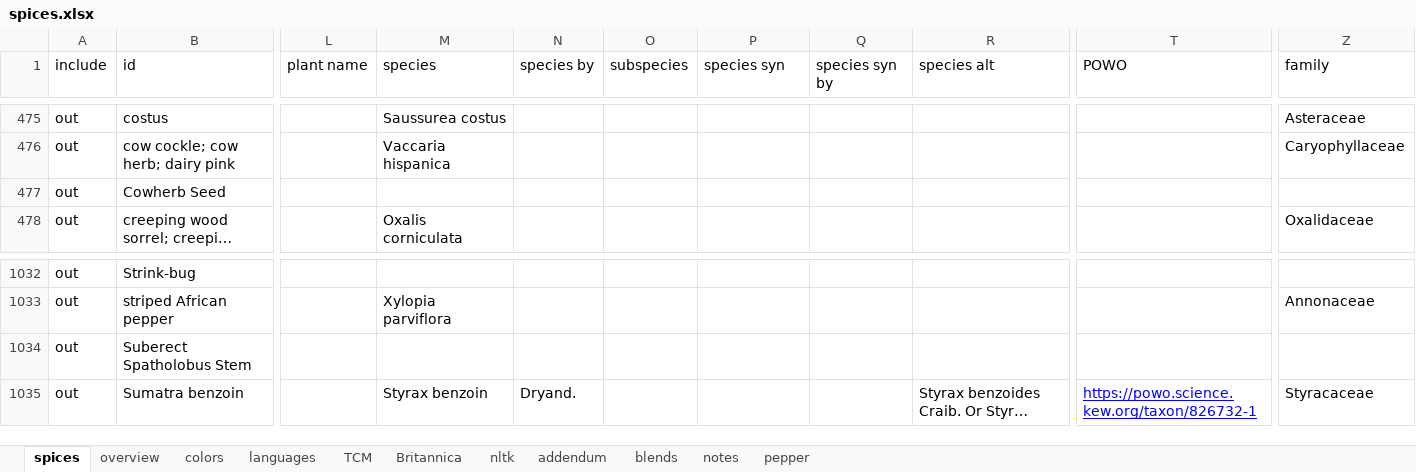
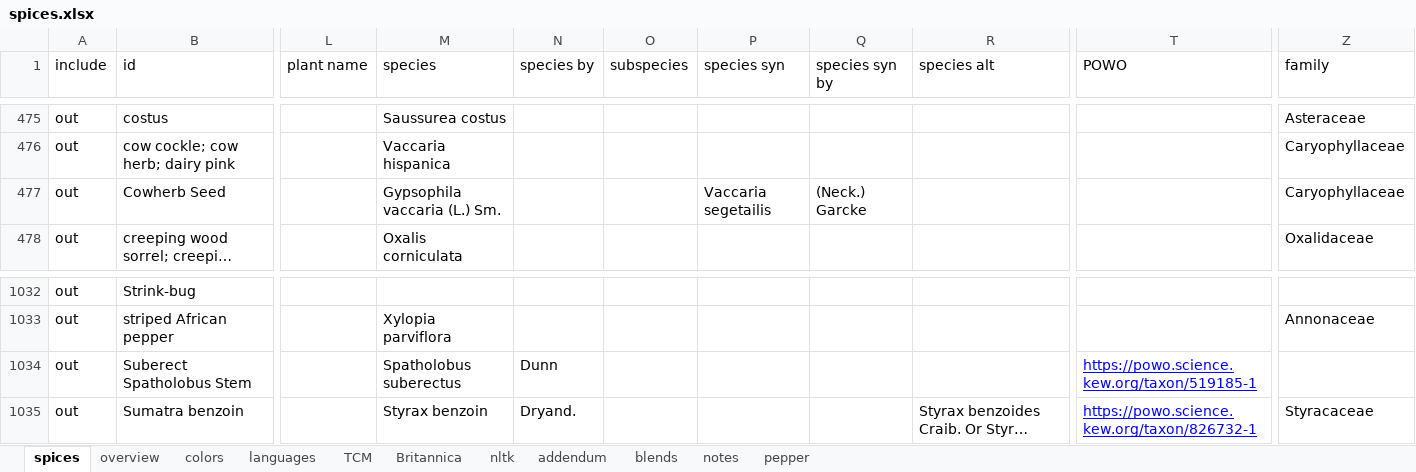
Before and after one commit to partigabor/spice-core, an Excel workbook: data/spices.xlsx, sheet spices, drawn as a sheet; only a part is shown, gaps mark what is left out; long unchanged cells end in …; values as stored, in another font and other column widths than the file's, no borders; conditional formats and table styles not drawn; the diff names each change by its address in the sheet, - before the commit and + after, or states it on an @@ line.

Commit message:
ini

```diff
--- a/data/spices.xlsx (sheet spices)
+++ b/data/spices.xlsx (sheet spices)
-M477 (species): (empty)
+M477 (species): Gypsophila vaccaria (L.) Sm.
-P477 (species syn): (empty)
+P477 (species syn): Vaccaria segetailis
-Q477 (species syn by): (empty)
+Q477 (species syn by): (Neck.) Garcke
-Z477 (family): (empty)
+Z477 (family): Caryophyllaceae
-M1034 (species): (empty)
+M1034 (species): Spatholobus suberectus
-N1034 (species by): (empty)
+N1034 (species by): Dunn
-T1034 (POWO): (empty)
+T1034 (POWO): https://powo.science.kew.org/taxon/519185-1
```
